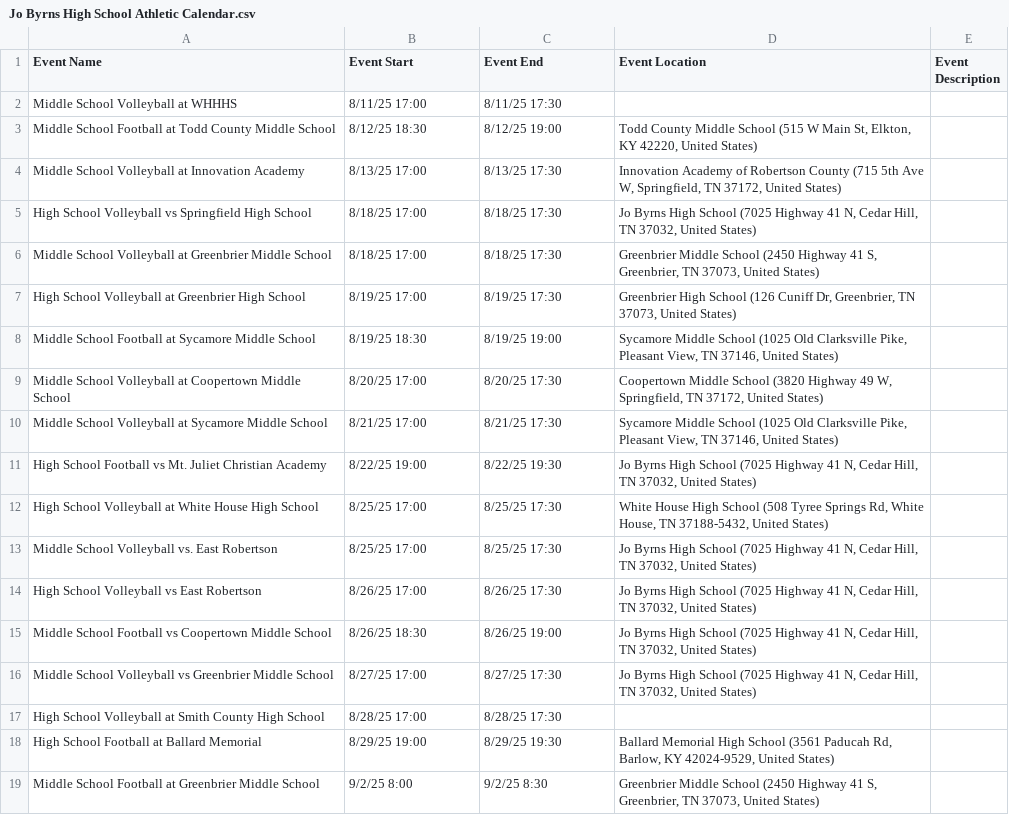
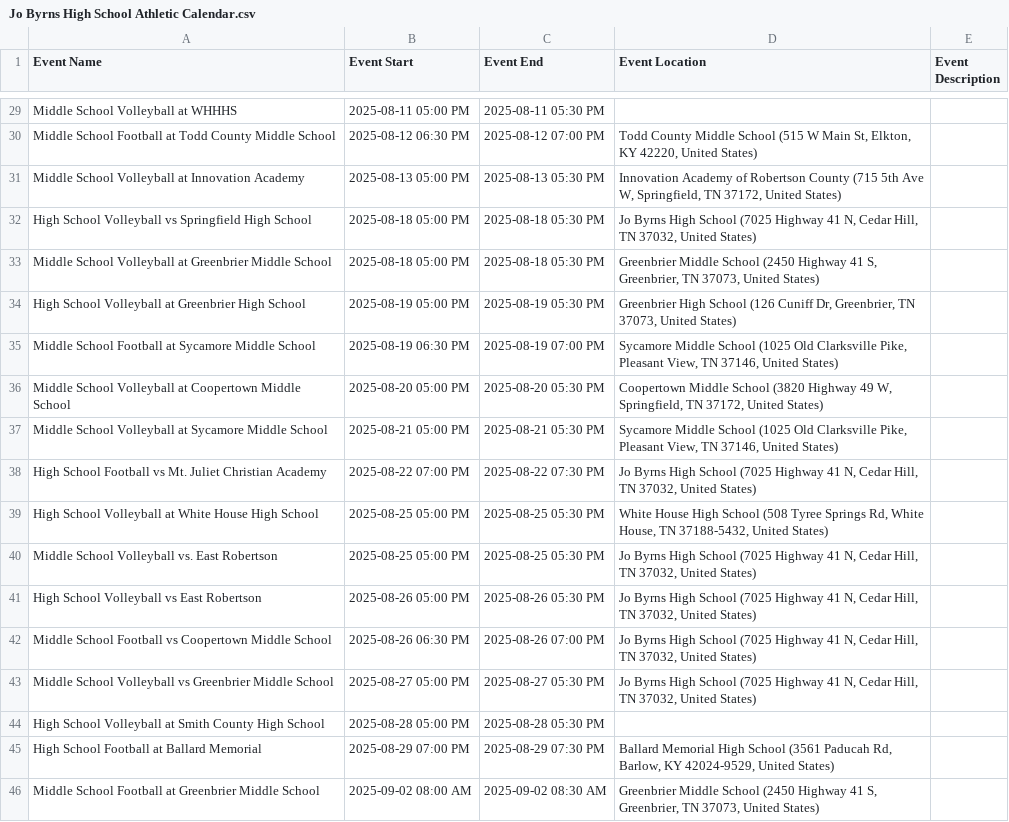
Before and after one commit to RCSTN-Webmaster/Nutrition-Menus, a CSV file: Jo Byrns High School Athletic Calendar.csv, drawn as a sheet; only a part is shown, gaps mark what is left out; addresses are those after the commit; the diff covers the shown part only; the diff names each change by its address in the sheet, - before the commit and + after, or states it on an @@ line.

Commit message:
Athletic Updates
Athletic updates

```diff
--- a/Jo Byrns High School Athletic Calendar.csv
+++ b/Jo Byrns High School Athletic Calendar.csv
-B29 (Event Start): 8/11/25 17:00
+B29 (Event Start): 2025-08-11 05:00 PM
-C29 (Event End): 8/11/25 17:30
+C29 (Event End): 2025-08-11 05:30 PM
-B30 (Event Start): 8/12/25 18:30
+B30 (Event Start): 2025-08-12 06:30 PM
-C30 (Event End): 8/12/25 19:00
+C30 (Event End): 2025-08-12 07:00 PM
-B31 (Event Start): 8/13/25 17:00
+B31 (Event Start): 2025-08-13 05:00 PM
-C31 (Event End): 8/13/25 17:30
+C31 (Event End): 2025-08-13 05:30 PM
-B32:B33 (Event Start): 8/18/25 17:00
+B32:B33 (Event Start): 2025-08-18 05:00 PM
-C32:C33 (Event End): 8/18/25 17:30
+C32:C33 (Event End): 2025-08-18 05:30 PM
-B34 (Event Start): 8/19/25 17:00
+B34 (Event Start): 2025-08-19 05:00 PM
-C34 (Event End): 8/19/25 17:30
+C34 (Event End): 2025-08-19 05:30 PM
-B35 (Event Start): 8/19/25 18:30
+B35 (Event Start): 2025-08-19 06:30 PM
-C35 (Event End): 8/19/25 19:00
+C35 (Event End): 2025-08-19 07:00 PM
-B36 (Event Start): 8/20/25 17:00
+B36 (Event Start): 2025-08-20 05:00 PM
-C36 (Event End): 8/20/25 17:30
+C36 (Event End): 2025-08-20 05:30 PM
-B37 (Event Start): 8/21/25 17:00
+B37 (Event Start): 2025-08-21 05:00 PM
-C37 (Event End): 8/21/25 17:30
+C37 (Event End): 2025-08-21 05:30 PM
-B38 (Event Start): 8/22/25 19:00
+B38 (Event Start): 2025-08-22 07:00 PM
-C38 (Event End): 8/22/25 19:30
+C38 (Event End): 2025-08-22 07:30 PM
-B39:B40 (Event Start): 8/25/25 17:00
+B39:B40 (Event Start): 2025-08-25 05:00 PM
-C39:C40 (Event End): 8/25/25 17:30
+C39:C40 (Event End): 2025-08-25 05:30 PM
-B41 (Event Start): 8/26/25 17:00
+B41 (Event Start): 2025-08-26 05:00 PM
-C41 (Event End): 8/26/25 17:30
+C41 (Event End): 2025-08-26 05:30 PM
-B42 (Event Start): 8/26/25 18:30
+B42 (Event Start): 2025-08-26 06:30 PM
-C42 (Event End): 8/26/25 19:00
+C42 (Event End): 2025-08-26 07:00 PM
-B43 (Event Start): 8/27/25 17:00
+B43 (Event Start): 2025-08-27 05:00 PM
-C43 (Event End): 8/27/25 17:30
+C43 (Event End): 2025-08-27 05:30 PM
-B44 (Event Start): 8/28/25 17:00
+B44 (Event Start): 2025-08-28 05:00 PM
-C44 (Event End): 8/28/25 17:30
+C44 (Event End): 2025-08-28 05:30 PM
-B45 (Event Start): 8/29/25 19:00
+B45 (Event Start): 2025-08-29 07:00 PM
-C45 (Event End): 8/29/25 19:30
+C45 (Event End): 2025-08-29 07:30 PM
-B46 (Event Start): 9/2/25 8:00
+B46 (Event Start): 2025-09-02 08:00 AM
-C46 (Event End): 9/2/25 8:30
+C46 (Event End): 2025-09-02 08:30 AM
```
Also changed, not shown: 27 added rows and 46 edited cells elsewhere in this file, Coopertown Middle Athletic Calendar.csv, 7 other files.
